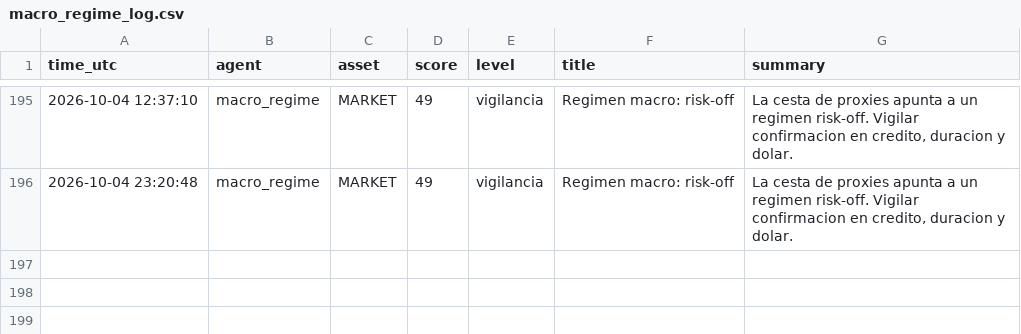
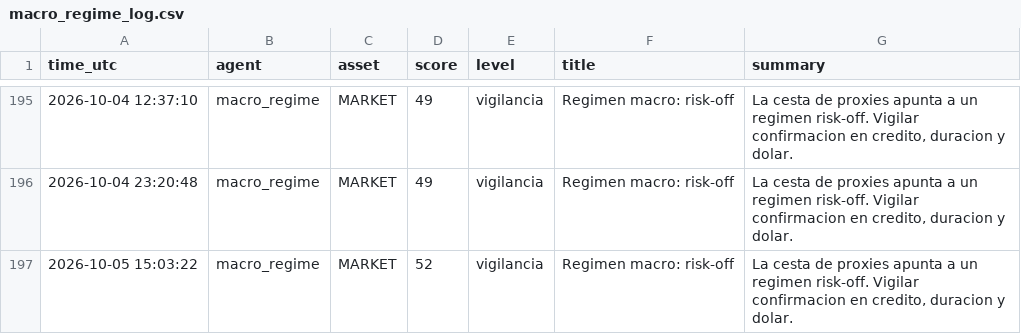
Before and after one commit to DiegoSR-git/market-signal-agent, a CSV file: macro_regime_log.csv, drawn as a sheet; only a part is shown, gaps mark what is left out; the diff names each change by its address in the sheet, - before the commit and + after, or states it on an @@ line.

```diff
--- a/macro_regime_log.csv
+++ b/macro_regime_log.csv
+row 197: 2026-10-05 15:03:22 | macro_regime | MARKET | 52 | vigilancia | Regimen macro: risk-off | La cesta de proxies apunta a un regimen risk-off. Vigilar confirmacion en credito, duracion y dolar.
```
Also changed, not shown: 5 other files.
